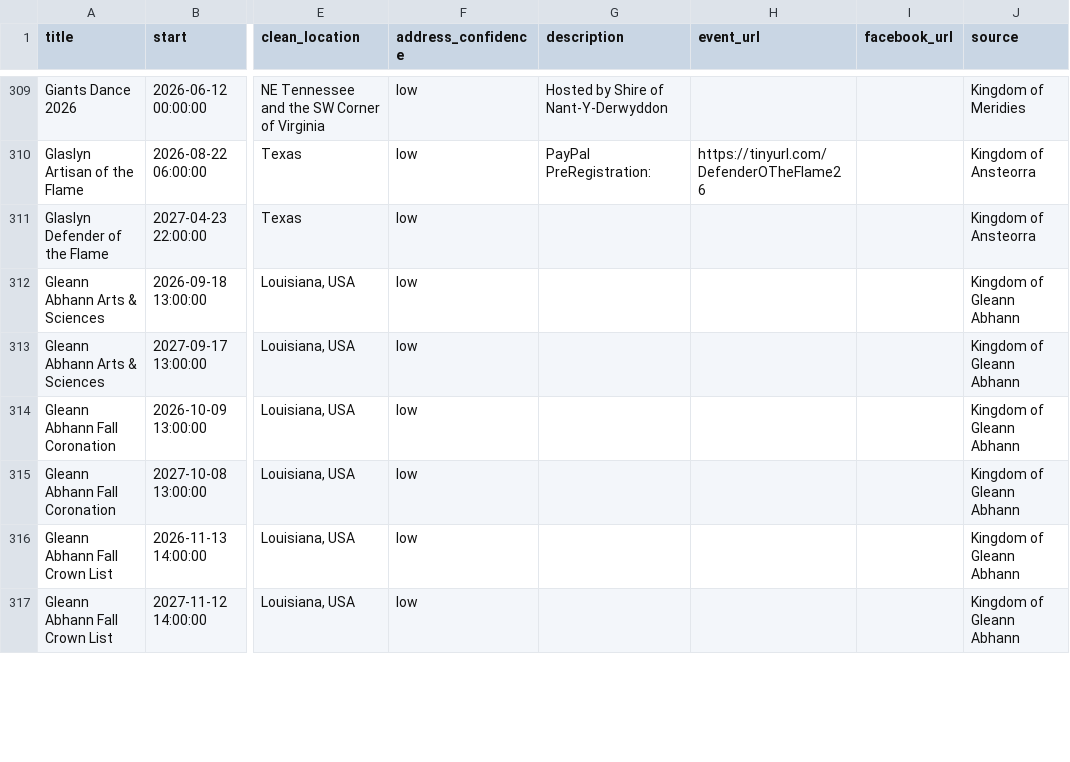
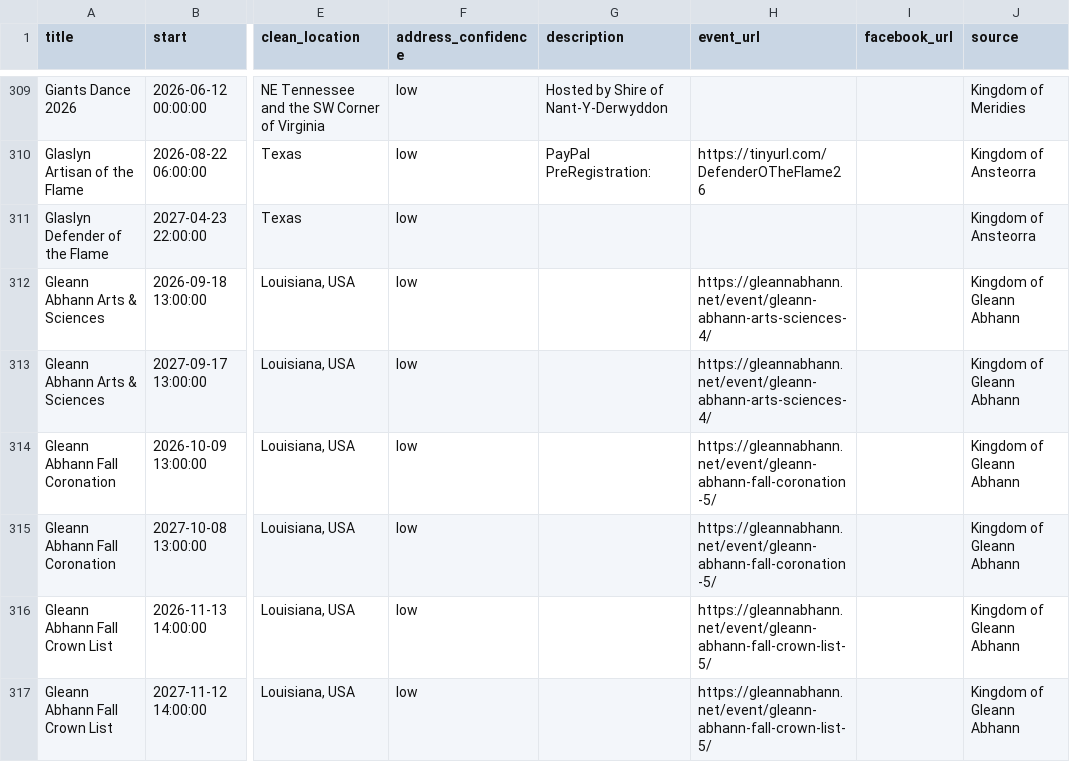
Before and after one commit to khs/scamap, a CSV file: sca_events_clean.csv, drawn as a sheet; only a part is shown, gaps mark what is left out; the diff covers the shown part only; the diff names each change by its address in the sheet, - before the commit and + after, or states it on an @@ line.

Commit message:
Spread out An Tir pins; backfill 5 kingdoms' event URLs; harden baronial validation
An Tir was stacking 12 baronies/cantons in Vancouver, 11 in Seattle and
9 in Eugene at the principality centroids. Added city seats for every
An Tir group (cross-referenced against antir.org and the "Kingdom of
An Tir During the Reign of Kjartan II & Sha'ya II" map): Tir Righ groups
spread across BC + YT (Williams Lake, Kamloops, Vernon, Kelowna,
Penticton, Prince George, Whitehorse, Squamish, Powell River, etc.);
Madrone-area cantons across Puget Sound (Tacoma, Edmonds, Oak Harbor,
Bellingham, Bothell, Renton); Summits shires across Oregon (Roseburg,
Corvallis, Bend, Coos Bay, Ashland, Klamath Falls, Florence, Springfield).
All 46 An Tir groups now geocode to distinct cities.

Generalised the AEthelmearc URL-backfill to any kingdom whose WordPress
site exposes Tribe Events' REST API. Probed all 20 kingdoms; 5 work:
AEthelmearc (20 URLs filled), Atenveldt (28), Gleann Abhann (28),
Outlands (18), Trimaris (24) — 118 events total now click through to
their real WordPress event page instead of falling back to the kingdom
calendar.

Hardened baronial event validation: previously the soft "out-of-region,
but accepting (likely cross-kingdom)" branch in _validate fired for ALL
sources, which let Stierbach's "auxillary gym mary washington" practice
geocode (via Photon) to Washington STATE and stay there. Now the soft
path applies only when source starts with "Kingdom of"; barony/shire/
canton sources hard-reject results outside the home + adjacent states.
Kingdoms can still publish out-of-kingdom events (Pennsic, Gulf Wars,
KWACC); baronies cannot.

```diff
--- a/sca_events_clean.csv
+++ b/sca_events_clean.csv
-H312:H313 (event_url): (empty)
+H312:H313 (event_url): https://gleannabhann.net/event/gleann-abhann-arts-sciences-4/
-H314:H315 (event_url): (empty)
+H314:H315 (event_url): https://gleannabhann.net/event/gleann-abhann-fall-coronation-5/
-H316:H317 (event_url): (empty)
+H316:H317 (event_url): https://gleannabhann.net/event/gleann-abhann-fall-crown-list-5/
```
Also changed, not shown: 92 edited cells elsewhere in this file, group_locations.csv, group_pins.csv, 3 other files.
